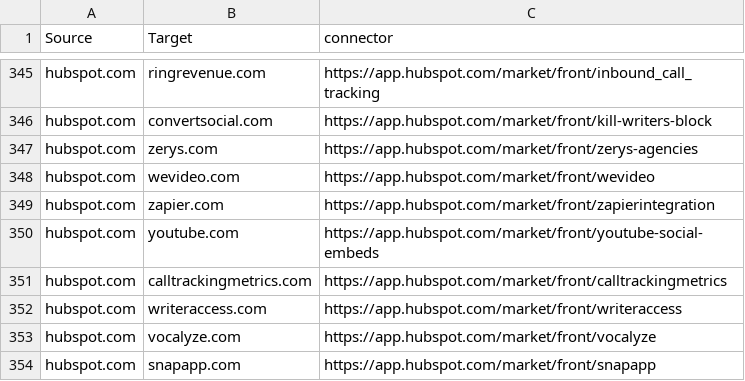
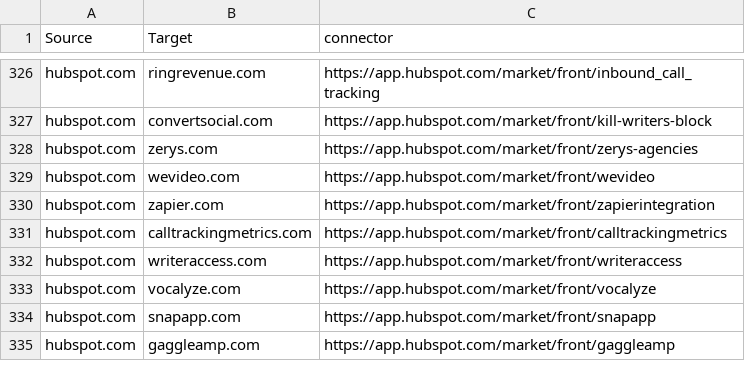
Before and after one commit to scraperwiki/res35, a CSV file: connectors.csv, drawn as a sheet; only a part is shown, gaps mark what is left out; the shorter side is filled out with more unchanged rows; the diff covers the shown part only; the diff names each change by its address in the sheet, - before the commit and + after, or states it on an @@ line.

```diff
--- a/connectors.csv
+++ b/connectors.csv
-row 350: hubspot.com | youtube.com | https://app.hubspot.com/market/front/youtube-social-embeds
```
Also changed, not shown: 19 removed rows elsewhere in this file, 1 other file.
